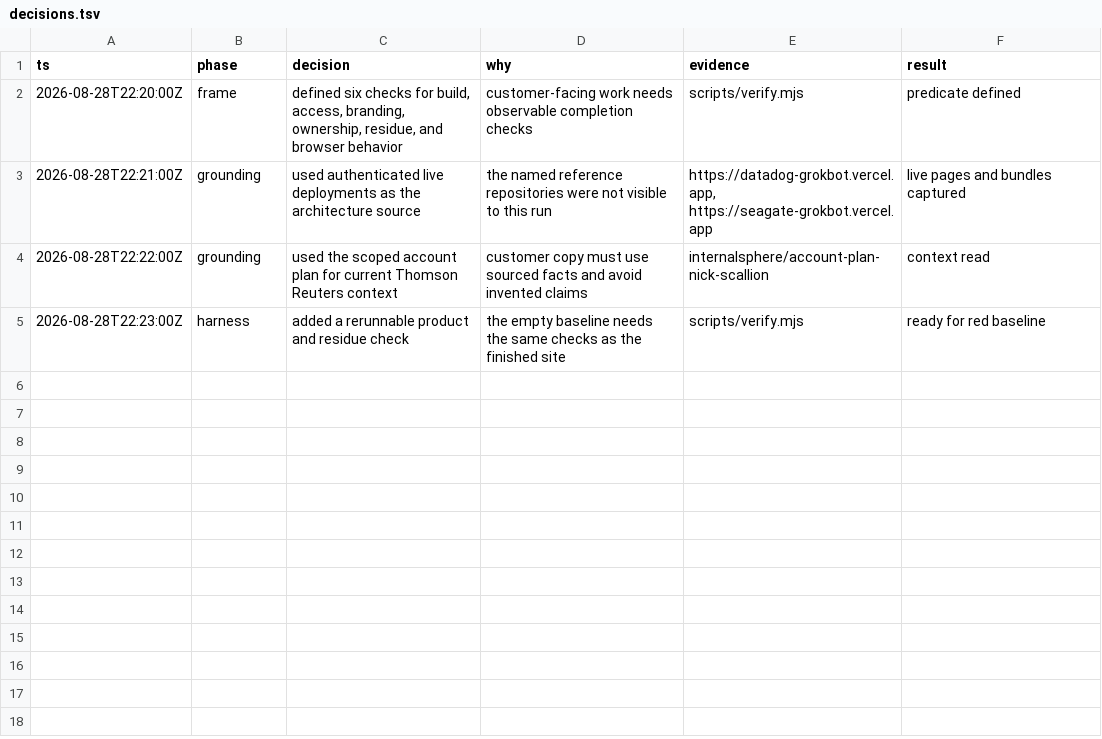
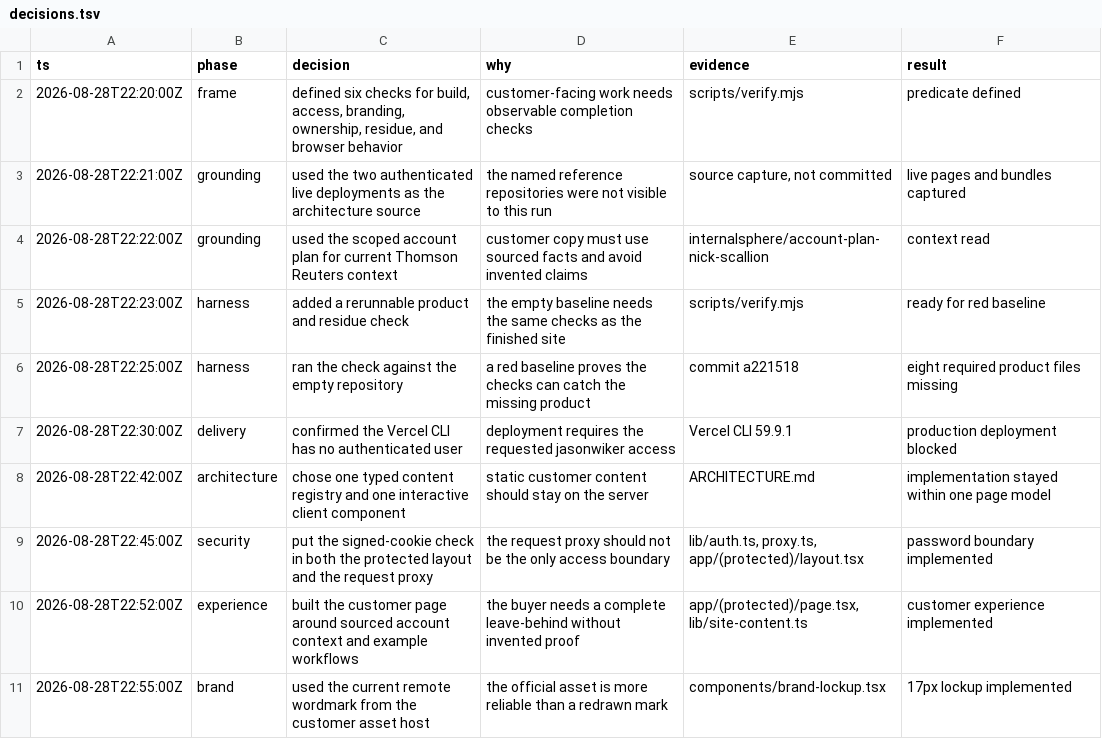
Before and after one commit to Speediing/thomson-reuters-gtm, a TSV file: decisions.tsv, drawn as a sheet.

```diff
--- a/decisions.tsv
+++ b/decisions.tsv
@@ -2,4 +2,10 @@ ts	phase	decision	why	evidence	result
 2026-08-28T22:20:00Z	frame	defined six checks for build, access, branding, ownership, residue, and browser behavior	customer-facing work needs observable completion checks	scripts/verify.mjs	predicate defined
-2026-08-28T22:21:00Z	grounding	used authenticated live deployments as the architecture source	the named reference repositories were not visible to this run	https://datadog-grokbot.vercel.app, https://seagate-grokbot.vercel.app	live pages and bundles captured
+2026-08-28T22:21:00Z	grounding	used the two authenticated live deployments as the architecture source	the named reference repositories were not visible to this run	source capture, not committed	live pages and bundles captured
 2026-08-28T22:22:00Z	grounding	used the scoped account plan for current Thomson Reuters context	customer copy must use sourced facts and avoid invented claims	internalsphere/account-plan-nick-scallion	context read
 2026-08-28T22:23:00Z	harness	added a rerunnable product and residue check	the empty baseline needs the same checks as the finished site	scripts/verify.mjs	ready for red baseline
+2026-08-28T22:25:00Z	harness	ran the check against the empty repository	a red baseline proves the checks can catch the missing product	commit a221518	eight required product files missing
+2026-08-28T22:30:00Z	delivery	confirmed the Vercel CLI has no authenticated user	deployment requires the requested jasonwiker access	Vercel CLI 59.9.1	production deployment blocked
+2026-08-28T22:42:00Z	architecture	chose one typed content registry and one interactive client component	static customer content should stay on the server	ARCHITECTURE.md	implementation stayed within one page model
+2026-08-28T22:45:00Z	security	put the signed-cookie check in both the protected layout and the request proxy	the request proxy should not be the only access boundary	lib/auth.ts, proxy.ts, app/(protected)/layout.tsx	password boundary implemented
+2026-08-28T22:52:00Z	experience	built the customer page around sourced account context and example workflows	the buyer needs a complete leave-behind without invented proof	app/(protected)/page.tsx, lib/site-content.ts	customer experience implemented
+2026-08-28T22:55:00Z	brand	used the current remote wordmark from the customer asset host	the official asset is more reliable than a redrawn mark	components/brand-lockup.tsx	17px lockup implemented
```
Also changed, not shown: 24 other files.
